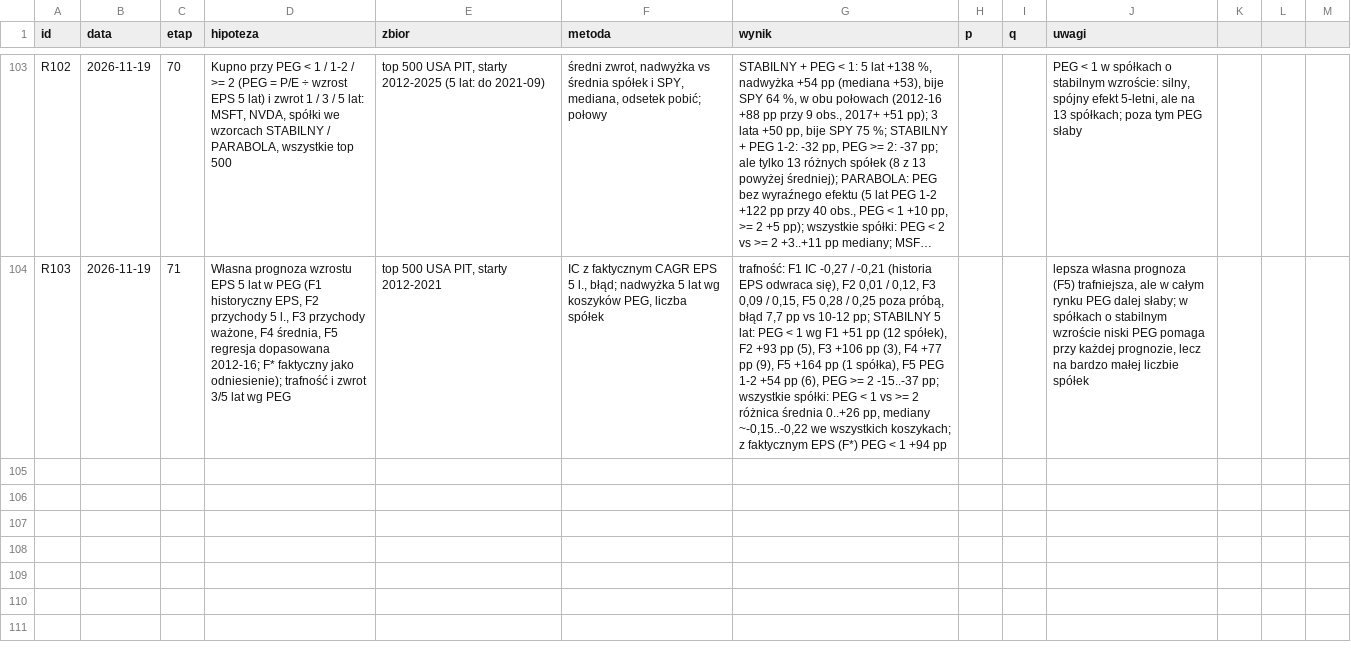
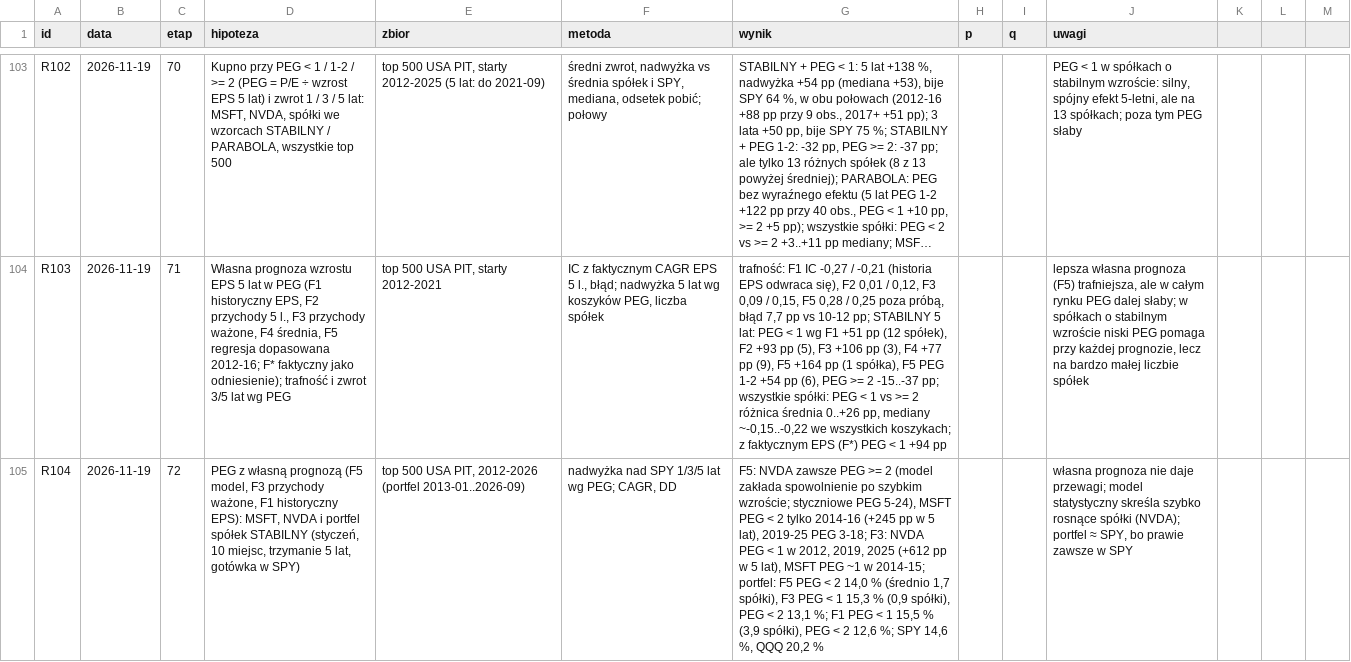
Before and after one commit to agnar92/Momentum, a CSV file: research/rejestr.csv, drawn as a sheet; only a part is shown, gaps mark what is left out; long unchanged cells end in …; the diff names each change by its address in the sheet, - before the commit and + after, or states it on an @@ line.

```diff
--- a/research/rejestr.csv
+++ b/research/rejestr.csv
+row 105: R104 | 2026-11-19 | 72 | PEG z własną prognozą (F5 model, F3 przychody ważone, F1 historyczny EPS): MSFT, NVDA i portfel spółek STABILNY (styczeń, 10 miejsc, trzymanie 5 lat, gotówka w SPY) | top 500 USA PIT, 2012-2026 (portfel 2013-01..2026-09) | nadwyżka nad SPY 1/3/5 lat wg PEG; CAGR, DD | F5: NVDA zawsze PEG >= 2 (model zakłada spowolnienie po szybkim wzroście; styczniowe PEG 5-24), MSFT PEG < 2 tylko 2014-16 (+245 pp w 5 lat), 2019-25 PEG 3-18; F3: NVDA PEG < 1 w 2012, 2019, 2025 (+612 pp w 5 lat), MSFT PEG ~1 w 2014-15; portfel: F5 PEG < 2 14,0 % (średnio 1,7 spółki), F3 PEG < 1 15,3 % (0,9 spółki), PEG < 2 13,1 %; F1 PEG < 1 15,5 % (3,9 spółki), PEG < 2 12,6 %; SPY 14,6 %, QQQ 20,2 % |  |  | własna prognoza nie daje przewagi; model statystyczny skreśla szybko rosnące spółki (NVDA); portfel ≈ SPY, bo prawie zawsze w SPY
```
Also changed, not shown: 2 other files.
